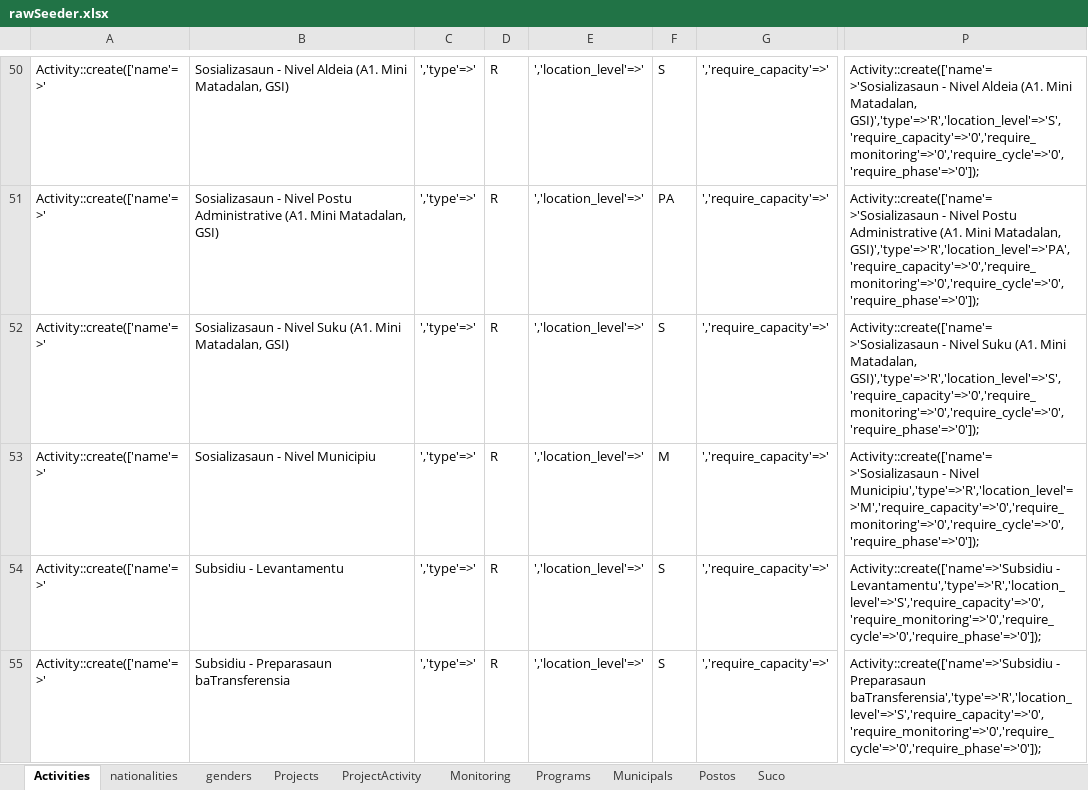
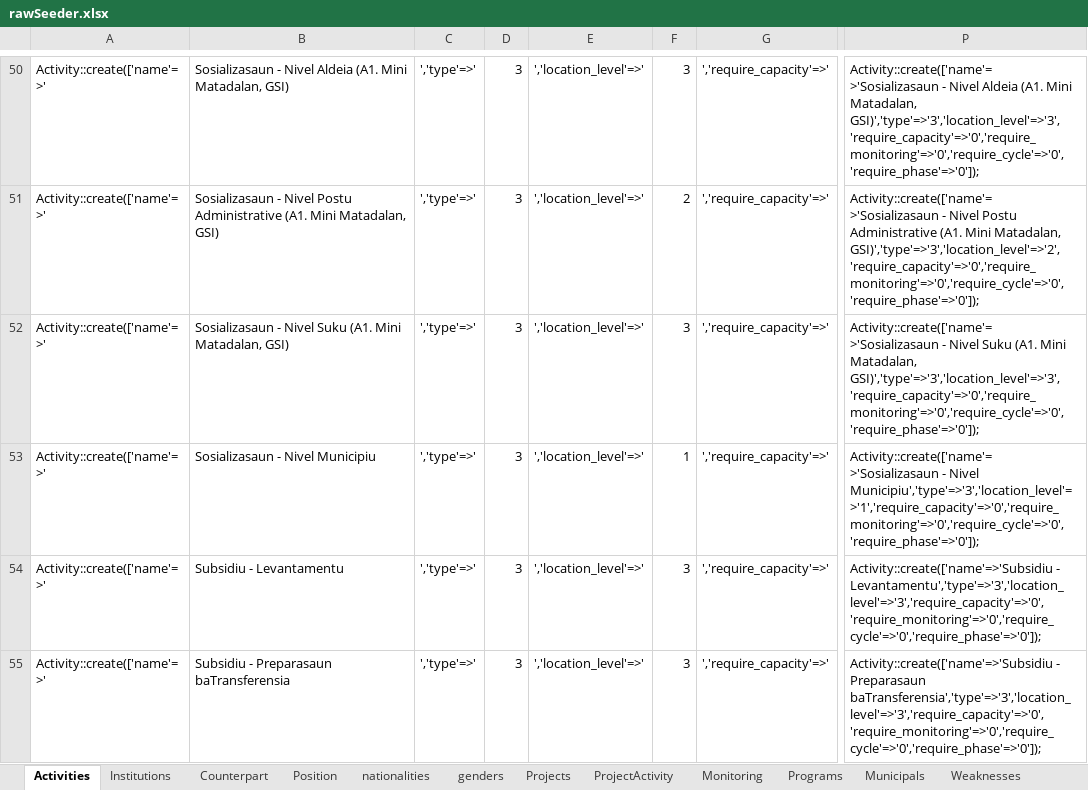
Before and after one commit to miswebapp/partisipaonlineservice, an Excel workbook: public/files/rawSeeder.xlsx, sheet Activities, drawn as a sheet; only a part is shown, gaps mark what is left out; values as stored, in another font and other column widths than the file's, no borders; the diff covers the shown part only; the diff names each change by its address in the sheet, - before the commit and + after, or states it on an @@ line.

```diff
--- a/public/files/rawSeeder.xlsx (sheet Activities)
+++ b/public/files/rawSeeder.xlsx (sheet Activities)
+sheet tab: Institutions
+sheet tab: Counterpart
+sheet tab: Position
+sheet tab: Weaknesses
-D50:D55: R
+D50:D55: 3
-F50: S
+F50: 3
-P50: …Mini Matadalan, GSI)','type'=>'R','location_level'=>'S','require_capacity'=>'0','require_monitoring'=>'0','require_cycle'=>'0','require_phase'=>'0']);
+P50: …Mini Matadalan, GSI)','type'=>'3','location_level'=>'3','require_capacity'=>'0','require_monitoring'=>'0','require_cycle'=>'0','require_phase'=>'0']);
-F51: PA
+F51: 2
-P51: …Mini Matadalan, GSI)','type'=>'R','location_level'=>'PA','require_capacity'=>'0','require_monitoring'=>'0','require_cycle'=>'0','require_phase'=>'0']);
+P51: …Mini Matadalan, GSI)','type'=>'3','location_level'=>'2','require_capacity'=>'0','require_monitoring'=>'0','require_cycle'=>'0','require_phase'=>'0']);
-F52: S
+F52: 3
-P52: …Mini Matadalan, GSI)','type'=>'R','location_level'=>'S','require_capacity'=>'0','require_monitoring'=>'0','require_cycle'=>'0','require_phase'=>'0']);
+P52: …Mini Matadalan, GSI)','type'=>'3','location_level'=>'3','require_capacity'=>'0','require_monitoring'=>'0','require_cycle'=>'0','require_phase'=>'0']);
-F53: M
+F53: 1
-P53: …- Nivel Municipiu','type'=>'R','location_level'=>'M','require_capacity'=>'0','require_monitoring'=>'0','require_cycle'=>'0','require_phase'=>'0']);
+P53: …- Nivel Municipiu','type'=>'3','location_level'=>'1','require_capacity'=>'0','require_monitoring'=>'0','require_cycle'=>'0','require_phase'=>'0']);
-F54:F55: S
+F54:F55: 3
-P54: Activity::create(['name'=>'Subsidiu - Levantamentu','type'=>'R','location_level'=>'S','require_capacity'=>'0','require_monitoring'=>'0','require_cycle'=>'0','require_phase'=>'0']);
+P54: Activity::create(['name'=>'Subsidiu - Levantamentu','type'=>'3','location_level'=>'3','require_capacity'=>'0','require_monitoring'=>'0','require_cycle'=>'0','require_phase'=>'0']);
-P55: …- Preparasaun baTransferensia','type'=>'R','location_level'=>'S','require_capacity'=>'0','require_monitoring'=>'0','require_cycle'=>'0','require_phase'=>'0']);
+P55: …- Preparasaun baTransferensia','type'=>'3','location_level'=>'3','require_capacity'=>'0','require_monitoring'=>'0','require_cycle'=>'0','require_phase'=>'0']);
```
Also changed, not shown: 216 edited cells elsewhere in this sheet, 51 other files.
